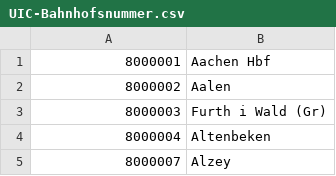
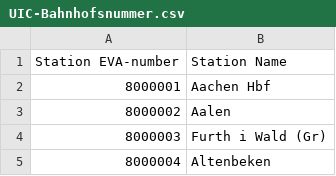
Before and after one commit to BestianCode/deutschebahn-timetable-prometheus-exporter, a CSV file: UIC-Bahnhofsnummer.csv, drawn as a sheet; only a part is shown; the shorter side is filled out with more unchanged rows.

Commit message:
v6

```diff
--- a/UIC-Bahnhofsnummer.csv
+++ b/UIC-Bahnhofsnummer.csv
@@ -1 +1,2 @@
+Station EVA-number, Station Name
 8000001,Aachen Hbf
```
